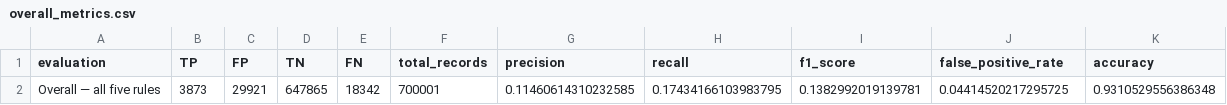
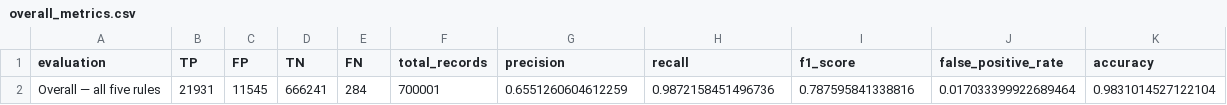
Before and after one commit to sssalekh/CSIMS, a CSV file: evaluation/results/overall_metrics.csv, drawn as a sheet; removed rows and columns are numbered as before the commit, all else as after; the diff names each change by its address in the sheet, - before the commit and + after, or states it on an @@ line.

```diff
--- a/evaluation/results/overall_metrics.csv
+++ b/evaluation/results/overall_metrics.csv
-row 2: Overall — all five rules | 3873 | 29921 | 647865 | 18342 | 700001 | 0.11460614310232585 | 0.17434166103983795 | 0.1382992019139781 | 0.04414520217295725 | 0.9310529556386348
+row 2: Overall — all five rules | 21931 | 11545 | 666241 | 284 | 700001 | 0.6551260604612259 | 0.9872158451496736 | 0.787595841338816 | 0.017033399922689464 | 0.9831014527122104
```
Also changed, not shown: dataset/calibration_results/test_individual_rule_comparison.csv, dataset/calibration_results/test_overall_comparison.csv, 20 other files.
